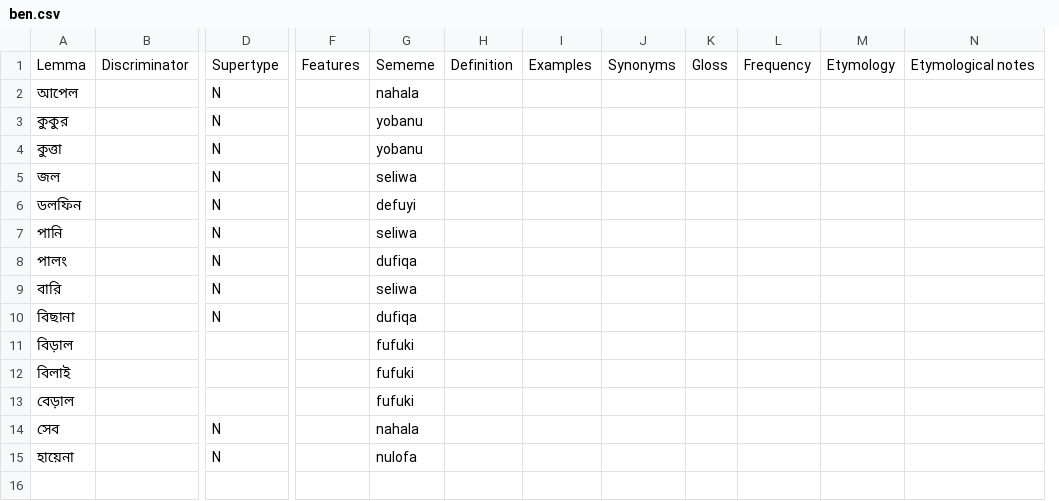
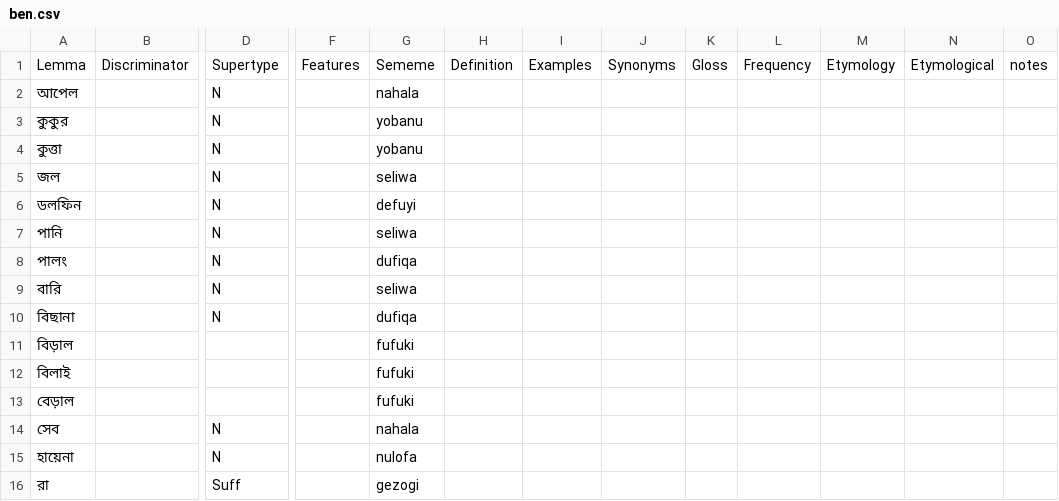
Before and after one commit to Ntsekees/Predilex, a CSV file: natlangs/ben.csv, drawn as a sheet; only a part is shown, gaps mark what is left out; removed rows and columns are numbered as before the commit, all else as after; rows hold the shown columns only; the diff names each change by its address in the sheet, - before the commit and + after, or states it on an @@ line.

```diff
--- a/natlangs/ben.csv
+++ b/natlangs/ben.csv
-column N, row 1: Etymological notes
+column N, row 1: Etymological
+column O, row 1: notes
+row 16: রা |  | Suff |  | gezogi
```
Also changed, not shown: natlangs/fra.csv, natlangs/ind.csv, 3 other files.
